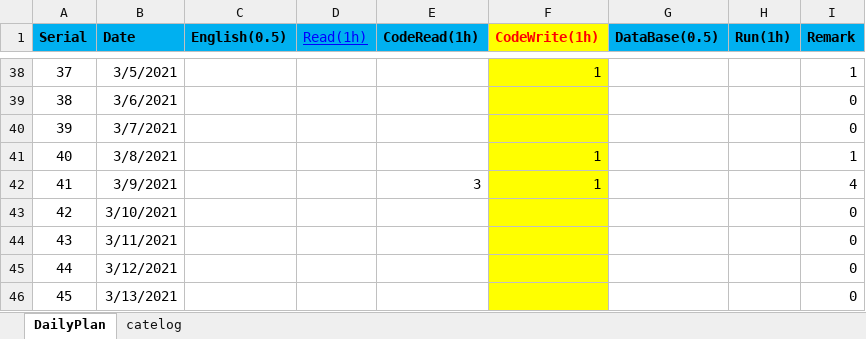
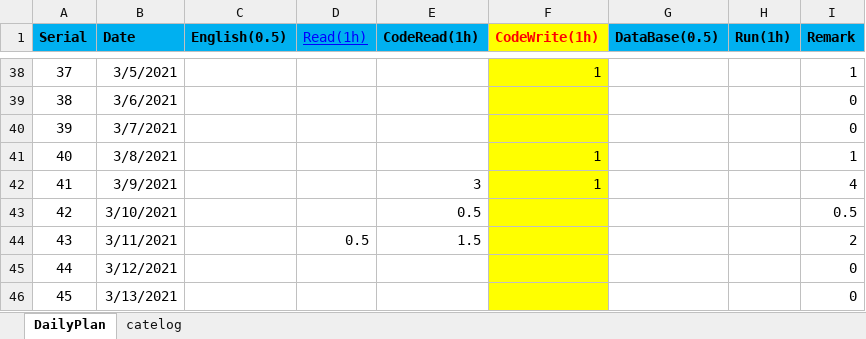
Before and after one commit to shangpengyang/technical-information, an Excel workbook: plan/DailyPlan.xlsx, sheet DailyPlan, drawn as a sheet; only a part is shown, gaps mark what is left out; values as stored, in another font and other column widths than the file's, no borders; the diff names each change by its address in the sheet, - before the commit and + after, or states it on an @@ line.

```diff
--- a/plan/DailyPlan.xlsx (sheet DailyPlan)
+++ b/plan/DailyPlan.xlsx (sheet DailyPlan)
-E43 (CodeRead(1h)): (empty)
+E43 (CodeRead(1h)): 0.5
-I43 (Remark): 0
+I43 (Remark): 0.5
-D44 (Read(1h)): (empty)
+D44 (Read(1h)): 0.5
-E44 (CodeRead(1h)): (empty)
+E44 (CodeRead(1h)): 1.5
-I44 (Remark): 0
+I44 (Remark): 2
```
Also changed, not shown: java/javaNote.xlsx, springboot/springnote.xlsx.
